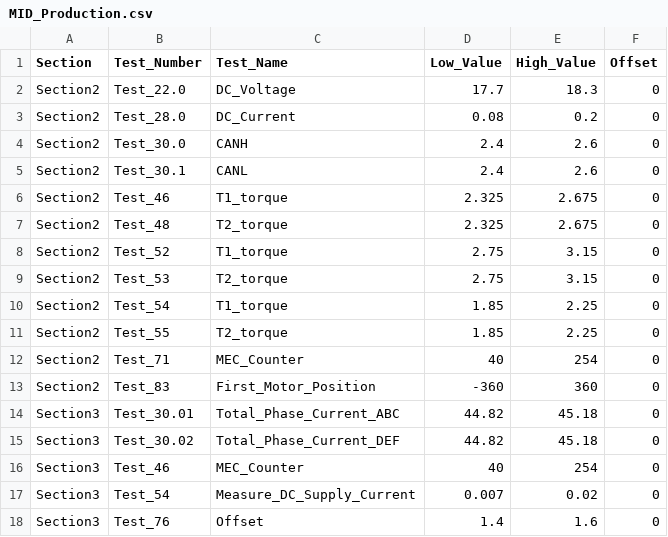
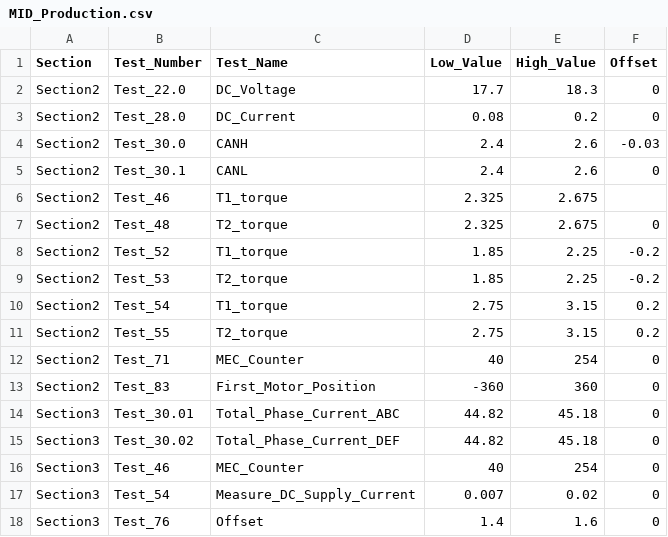
Before and after one commit to noffz-mbokcic/PR002108-BLT---Stella-Small, a CSV file: misc/Testing Limits/MID_Production.csv, drawn as a sheet; only a part is shown.

```diff
--- a/misc/Testing Limits/MID_Production.csv
+++ b/misc/Testing Limits/MID_Production.csv
@@ -3,10 +3,10 @@ Section2,Test_22.0,DC_Voltage,17.7,18.3,0
 Section2,Test_28.0,DC_Current,0.08,0.2,0
-Section2,Test_30.0,CANH,2.4,2.6,0
+Section2,Test_30.0,CANH,2.4,2.6,-0.03
 Section2,Test_30.1,CANL,2.4,2.6,0
-Section2,Test_46,T1_torque,2.325,2.675,0
+Section2,Test_46,T1_torque,2.325,2.675,
 Section2,Test_48,T2_torque,2.325,2.675,0
-Section2,Test_52,T1_torque,2.75,3.15,0
-Section2,Test_53,T2_torque,2.75,3.15,0
-Section2,Test_54,T1_torque,1.85,2.25,0
-Section2,Test_55,T2_torque,1.85,2.25,0
+Section2,Test_52,T1_torque,1.85,2.25,-0.2
+Section2,Test_53,T2_torque,1.85,2.25,-0.2
+Section2,Test_54,T1_torque,2.75,3.15,0.2
+Section2,Test_55,T2_torque,2.75,3.15,0.2
 Section2,Test_71,MEC_Counter,40,254,0
```
Also changed, not shown: config/System data/messages.csv, 22 other files.
